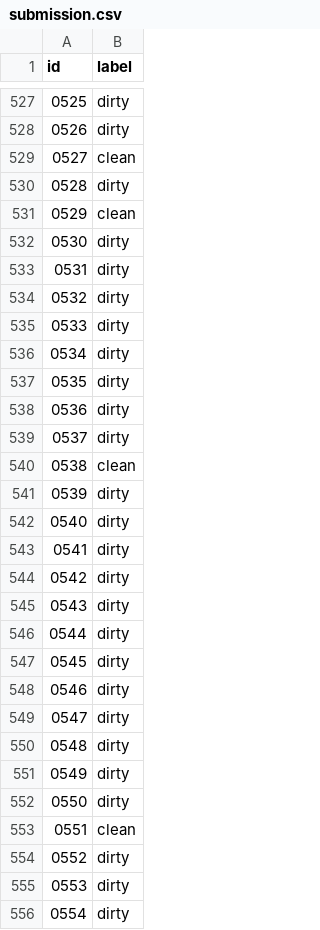
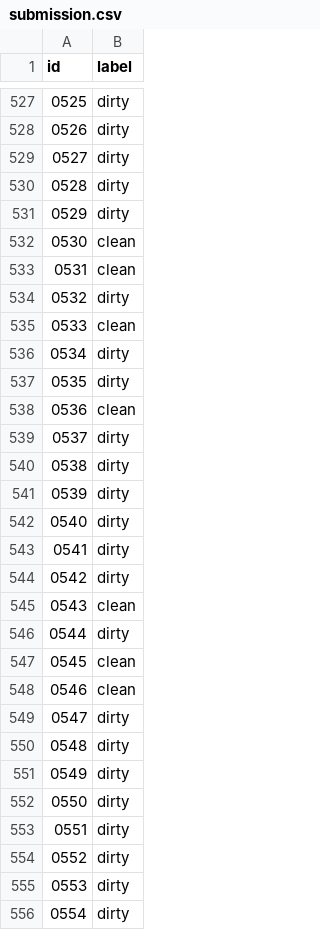
Before and after one commit to VishalyGinny/Data-Science-Projects, a CSV file: Cleaned-VS-Dirty/submission.csv, drawn as a sheet; only a part is shown, gaps mark what is left out; the diff covers the shown part only.

```diff
--- a/Cleaned-VS-Dirty/submission.csv
+++ b/Cleaned-VS-Dirty/submission.csv
@@ -528,14 +528,14 @@ id,label
 0526,dirty
-0527,clean
+0527,dirty
 0528,dirty
-0529,clean
-0530,dirty
-0531,dirty
+0529,dirty
+0530,clean
+0531,clean
 0532,dirty
-0533,dirty
+0533,clean
 0534,dirty
 0535,dirty
-0536,dirty
+0536,clean
 0537,dirty
-0538,clean
+0538,dirty
 0539,dirty
@@ -544,6 +544,6 @@ id,label
 0542,dirty
-0543,dirty
+0543,clean
 0544,dirty
-0545,dirty
-0546,dirty
+0545,clean
+0546,clean
 0547,dirty
@@ -552,3 +552,3 @@ id,label
 0550,dirty
-0551,clean
+0551,dirty
 0552,dirty
```
Also changed, not shown: 162 edited cells elsewhere in this file, 1 other file.
